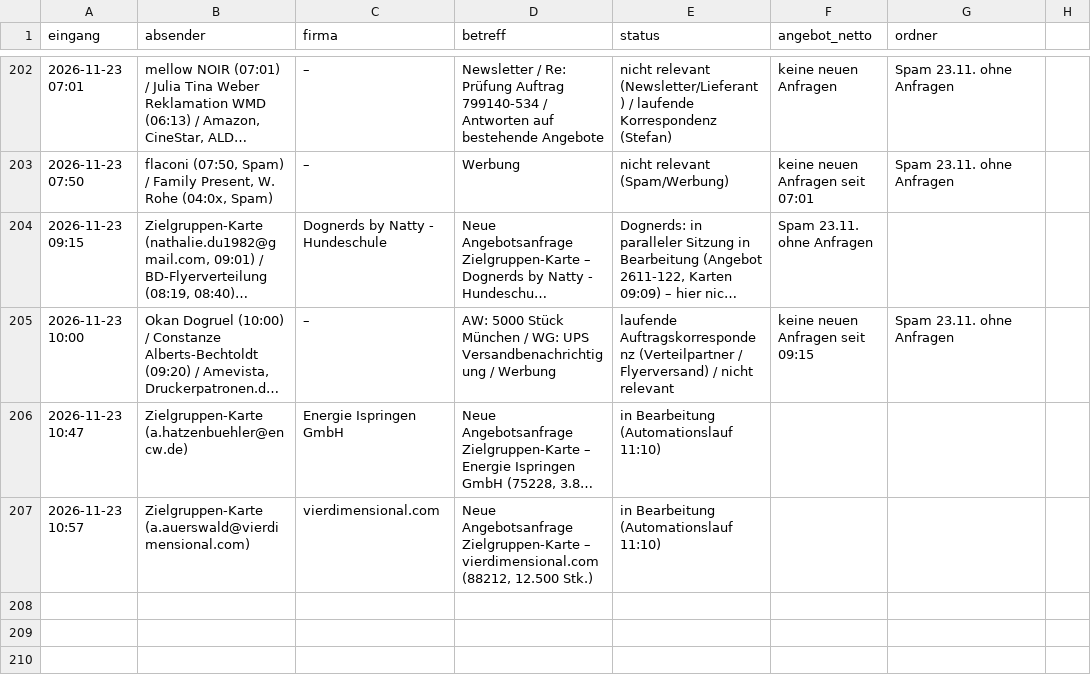
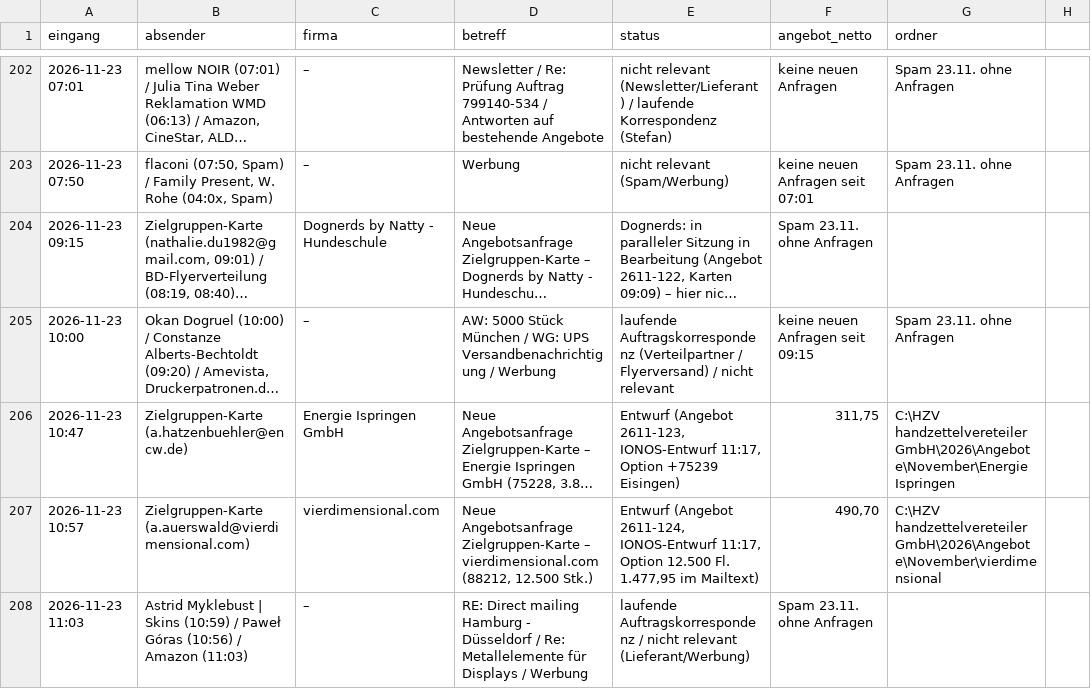
Before and after one commit to handzettelverteiler/hzv-karten, a CSV file: automation/anfragen_log.csv, drawn as a sheet; only a part is shown, gaps mark what is left out; long unchanged cells end in …; the diff names each change by its address in the sheet, - before the commit and + after, or states it on an @@ line.

```diff
--- a/automation/anfragen_log.csv
+++ b/automation/anfragen_log.csv
-E206 (status): in Bearbeitung (Automationslauf 11:10)
+E206 (status): Entwurf (Angebot 2611-123, IONOS-Entwurf 11:17, Option +75239 Eisingen)
-F206 (angebot_netto): (empty)
+F206 (angebot_netto): 311,75
-G206 (ordner): (empty)
+G206 (ordner): C:\HZV handzettelvereteiler GmbH\2026\Angebote\November\Energie Ispringen
-E207 (status): in Bearbeitung (Automationslauf 11:10)
+E207 (status): Entwurf (Angebot 2611-124, IONOS-Entwurf 11:17, Option 12.500 Fl. 1.477,95 im Mailtext)
-F207 (angebot_netto): (empty)
+F207 (angebot_netto): 490,70
-G207 (ordner): (empty)
+G207 (ordner): C:\HZV handzettelvereteiler GmbH\2026\Angebote\November\vierdimensional
+row 208: 2026-11-23 11:03 | Astrid Myklebust | Skins (10:59) / Paweł Góras (10:56) / Amazon (11:03) | – | RE: Direct mailing Hamburg - Düsseldorf / Re: Metallelemente für Displays / Werbung | laufende Auftragskorrespondenz / nicht relevant (Lieferant/Werbung) | Spam 23.11. ohne Anfragen
```
Also changed, not shown: 1 other file.
